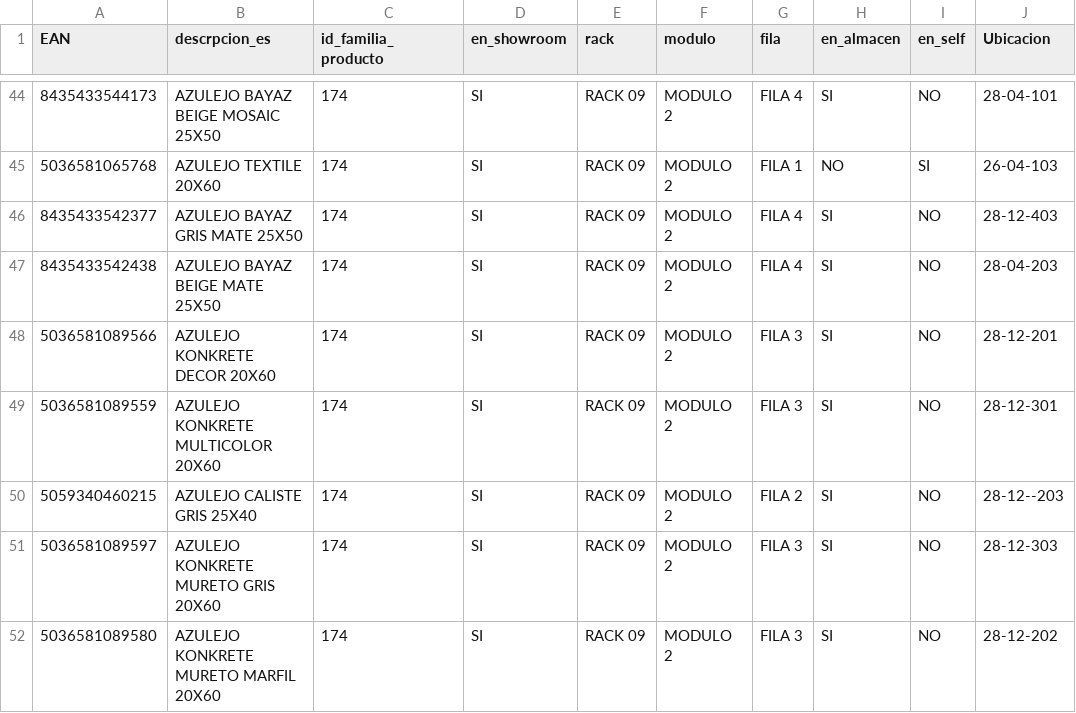
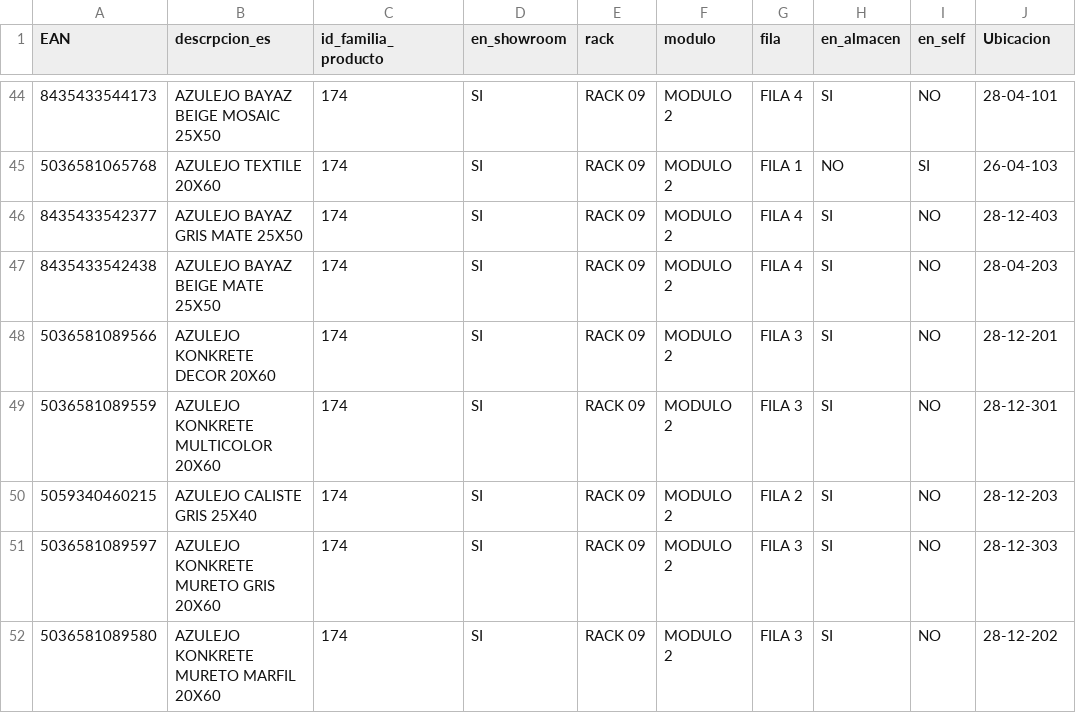
Before and after one commit to alexiscamero/buscador_ceramica, a CSV file: ceramica_proyecto.csv, drawn as a sheet; only a part is shown, gaps mark what is left out.

Commit message:
Actualizar ceramica_proyecto.csv

```diff
--- a/ceramica_proyecto.csv
+++ b/ceramica_proyecto.csv
@@ -49,3 +49,3 @@
 5036581089559;AZULEJO KONKRETE MULTICOLOR 20X60;174;SI;RACK 09;MODULO 2;FILA 3;SI;NO;28-12-301
-5059340460215;AZULEJO CALISTE GRIS 25X40;174;SI;RACK 09;MODULO 2;FILA 2;SI;NO;28-12--203
+5059340460215;AZULEJO CALISTE GRIS 25X40;174;SI;RACK 09;MODULO 2;FILA 2;SI;NO;28-12-203
 5036581089597;AZULEJO KONKRETE MURETO GRIS 20X60;174;SI;RACK 09;MODULO 2;FILA 3;SI;NO;28-12-303
```
